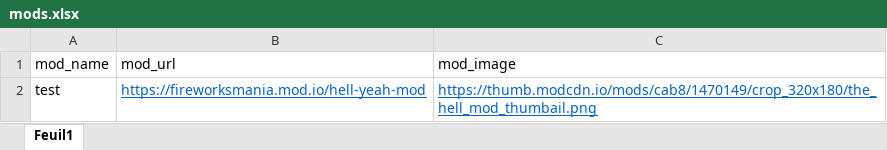
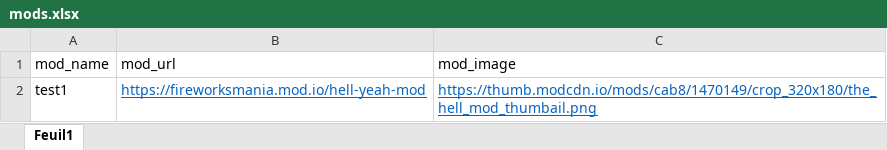
Before and after one commit to guanaco0403/Guanaco-Firework-Mania-Mods, an Excel workbook: mods.xlsx, sheet Feuil1, drawn as a sheet; values as stored, in another font and other column widths than the file's, no borders; the diff names each change by its address in the sheet, - before the commit and + after, or states it on an @@ line.

Commit message:
Update mods.xlsx

```diff
--- a/mods.xlsx (sheet Feuil1)
+++ b/mods.xlsx (sheet Feuil1)
-A2 (mod_name): test
+A2 (mod_name): test1
```
